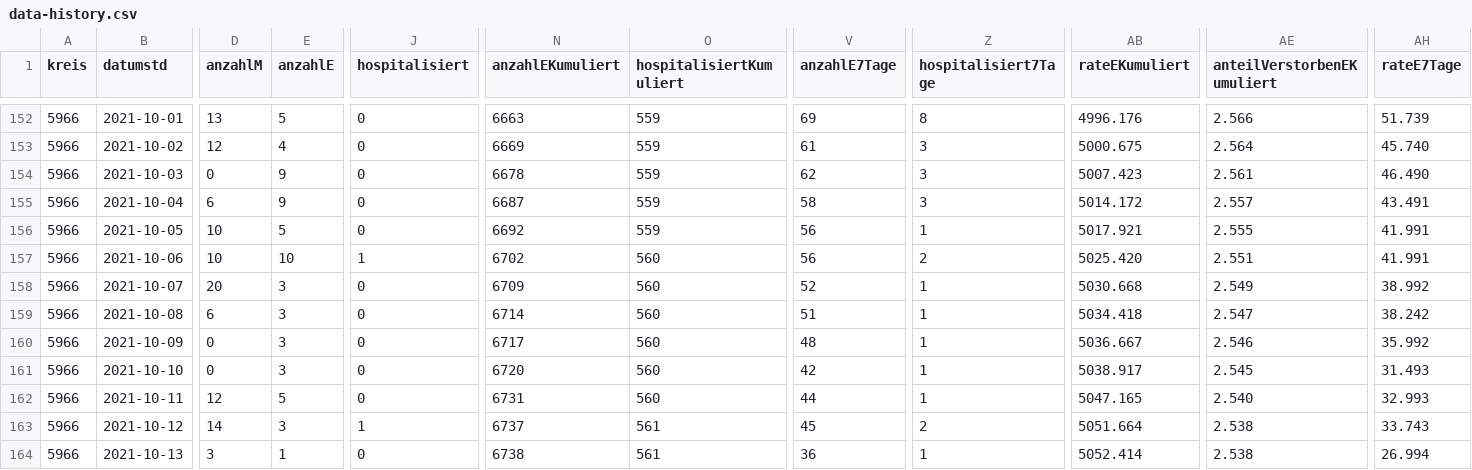
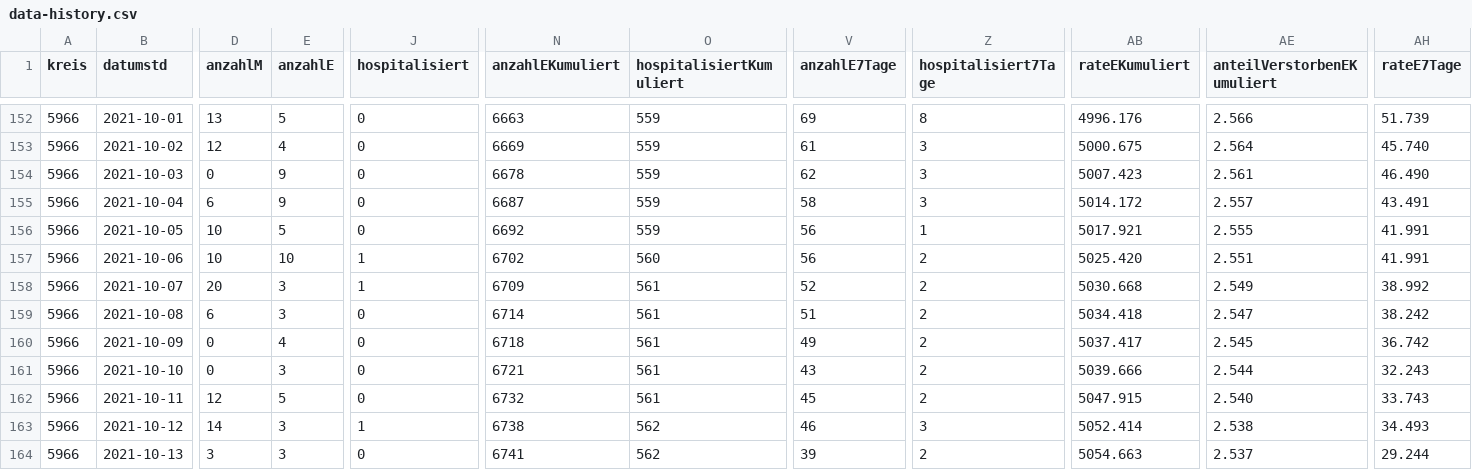
Before and after one commit to solygen/flat-covid19-olpe, a CSV file: data-history.csv, drawn as a sheet; only a part is shown, gaps mark what is left out; the diff covers the shown part only; the diff names each change by its address in the sheet, - before the commit and + after, or states it on an @@ line.

Commit message:
Flat: latest data (2021-10-16T06:08:33.784Z) {   "date": "2021-10-16T06:08:33.784Z",   "files": [     {       "name": "data-history.csv",       "deltaBytes": 543,       "source": "https://www.lzg.nrw.de/covid19/daten/covid19_5966.csv"     },     {       "name": "data-postprocessed.csv",       "deltaBytes": 23,       "source": "https://www.lzg.nrw.de/covid19/daten/covid19_5966.csv"     },     {       "name": "data.csv",       "deltaBytes": -1,       "source": "https://www.lzg.nrw.de/covid19/daten/covid19_5966.csv"     }   ] }

```diff
--- a/data-history.csv
+++ b/data-history.csv
-J158 (hospitalisiert): 0
+J158 (hospitalisiert): 1
-O158:O162 (hospitalisiertKumuliert): 560
+O158:O162 (hospitalisiertKumuliert): 561
-Z158:Z162 (hospitalisiert7Tage): 1
+Z158:Z162 (hospitalisiert7Tage): 2
-E160 (anzahlE): 3
+E160 (anzahlE): 4
-N160 (anzahlEKumuliert): 6717
+N160 (anzahlEKumuliert): 6718
-V160 (anzahlE7Tage): 48
+V160 (anzahlE7Tage): 49
-AB160 (rateEKumuliert): 5036.667
+AB160 (rateEKumuliert): 5037.417
-AE160 (anteilVerstorbenEKumuliert): 2.546
+AE160 (anteilVerstorbenEKumuliert): 2.545
-AH160 (rateE7Tage): 35.992
+AH160 (rateE7Tage): 36.742
-N161 (anzahlEKumuliert): 6720
+N161 (anzahlEKumuliert): 6721
-V161 (anzahlE7Tage): 42
+V161 (anzahlE7Tage): 43
-AB161 (rateEKumuliert): 5038.917
+AB161 (rateEKumuliert): 5039.666
-AE161 (anteilVerstorbenEKumuliert): 2.545
+AE161 (anteilVerstorbenEKumuliert): 2.544
-AH161 (rateE7Tage): 31.493
+AH161 (rateE7Tage): 32.243
-N162 (anzahlEKumuliert): 6731
+N162 (anzahlEKumuliert): 6732
-V162 (anzahlE7Tage): 44
+V162 (anzahlE7Tage): 45
-AB162 (rateEKumuliert): 5047.165
+AB162 (rateEKumuliert): 5047.915
-AH162 (rateE7Tage): 32.993
+AH162 (rateE7Tage): 33.743
-N163 (anzahlEKumuliert): 6737
+N163 (anzahlEKumuliert): 6738
-O163:O164 (hospitalisiertKumuliert): 561
+O163:O164 (hospitalisiertKumuliert): 562
-V163 (anzahlE7Tage): 45
+V163 (anzahlE7Tage): 46
-Z163 (hospitalisiert7Tage): 2
+Z163 (hospitalisiert7Tage): 3
-AB163 (rateEKumuliert): 5051.664
+AB163 (rateEKumuliert): 5052.414
-AH163 (rateE7Tage): 33.743
+AH163 (rateE7Tage): 34.493
-E164 (anzahlE): 1
+E164 (anzahlE): 3
-N164 (anzahlEKumuliert): 6738
+N164 (anzahlEKumuliert): 6741
-V164 (anzahlE7Tage): 36
+V164 (anzahlE7Tage): 39
-Z164 (hospitalisiert7Tage): 1
+Z164 (hospitalisiert7Tage): 2
-AB164 (rateEKumuliert): 5052.414
+AB164 (rateEKumuliert): 5054.663
-AE164 (anteilVerstorbenEKumuliert): 2.538
+AE164 (anteilVerstorbenEKumuliert): 2.537
-AH164 (rateE7Tage): 26.994
+AH164 (rateE7Tage): 29.244
```
Also changed, not shown: 1 added row and 8 edited cells elsewhere in this file, data-postprocessed.csv, data.csv.
